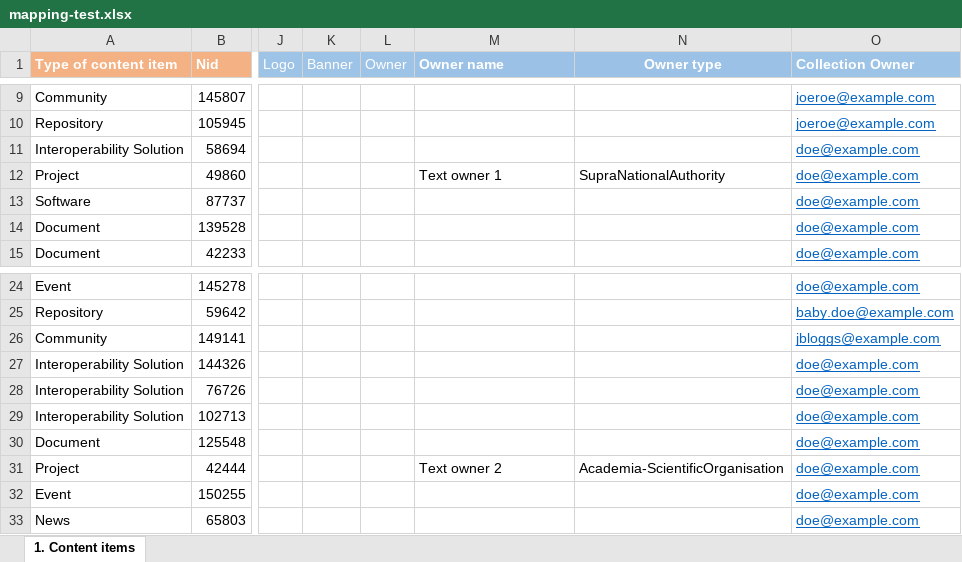
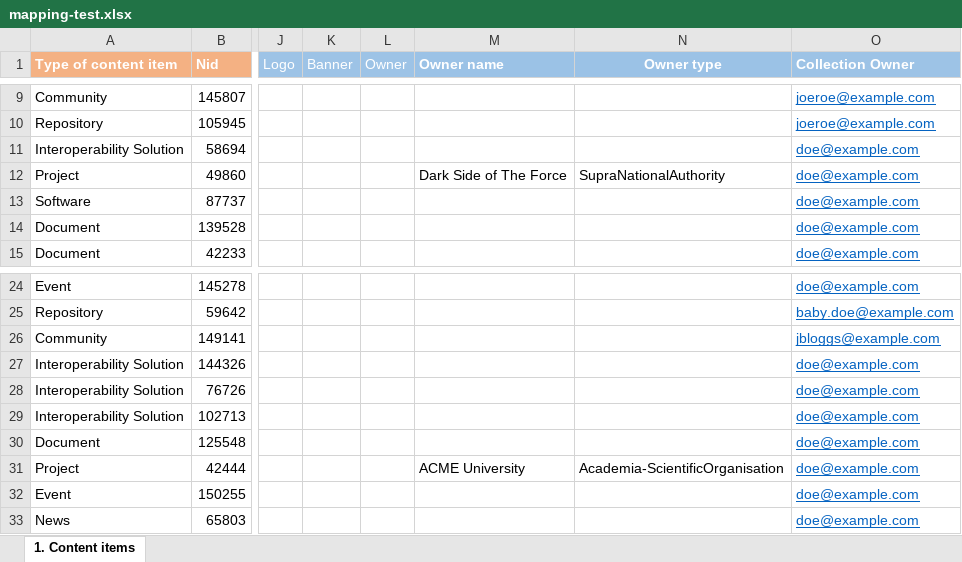
Before and after one commit to ec-europa/joinup-dev, an Excel workbook: resources/migrate/mapping-test.xlsx, sheet 1. Content items, drawn as a sheet; only a part is shown, gaps mark what is left out; values as stored, in another font and other column widths than the file's, no borders; table styles not drawn; the diff names each change by its address in the sheet, - before the commit and + after, or states it on an @@ line.

Commit message:
ISAICP-3060: Add the new 'owner_text' migration.

```diff
--- a/resources/migrate/mapping-test.xlsx (sheet 1. Content items)
+++ b/resources/migrate/mapping-test.xlsx (sheet 1. Content items)
-M12 (Owner name): Text owner 1
+M12 (Owner name): Dark Side of The Force
-M31 (Owner name): Text owner 2
+M31 (Owner name): ACME University
```
Also changed, not shown: 4 other files.
